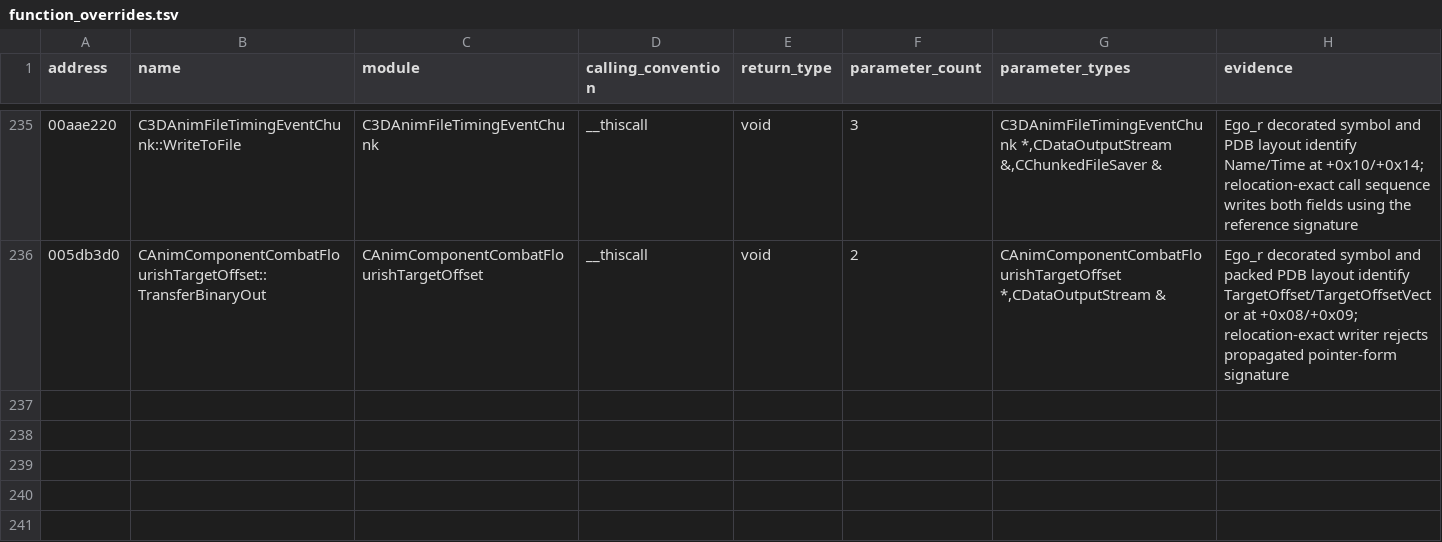
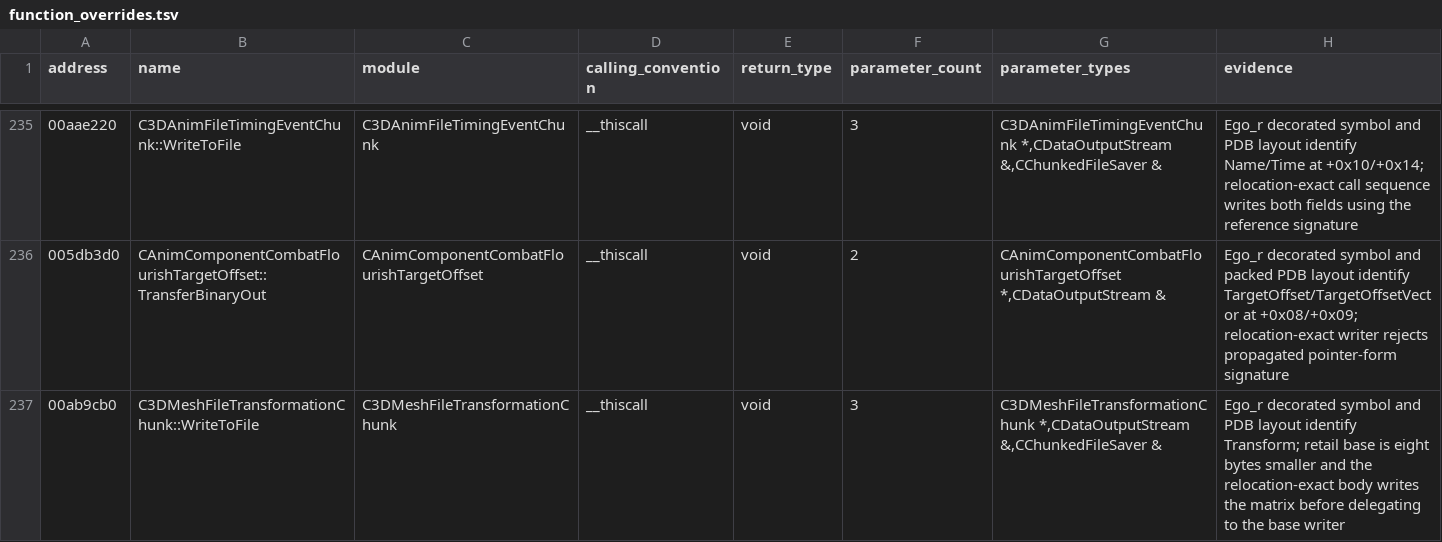
Before and after one commit to BuffJesus/FableDecomp, a TSV file: rebuild/corrections/function_overrides.tsv, drawn as a sheet; only a part is shown, gaps mark what is left out; the diff names each change by its address in the sheet, - before the commit and + after, or states it on an @@ line.

```diff
--- a/rebuild/corrections/function_overrides.tsv
+++ b/rebuild/corrections/function_overrides.tsv
+row 237: 00ab9cb0 | C3DMeshFileTransformationChunk::WriteToFile | C3DMeshFileTransformationChunk | __thiscall | void | 3 | C3DMeshFileTransformationChunk *,CDataOutputStream &,CChunkedFileSaver & | Ego_r decorated symbol and PDB layout identify Transform; retail base is eight bytes smaller and the relocation-exact body writes the matrix before delegating to the base writer
```
Also changed, not shown: 34 other files.
